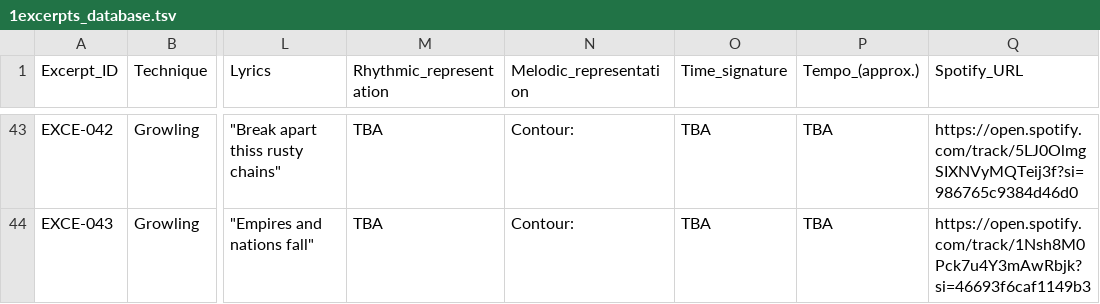
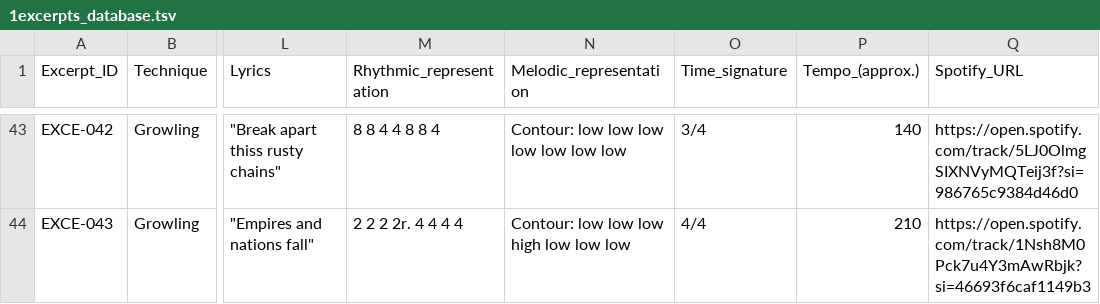
Before and after one commit to darrrgghh/Extreme-Vocal-Techniques-Database, a TSV file: 1excerpts_database.tsv, drawn as a sheet; only a part is shown, gaps mark what is left out; the diff covers the shown part only; the diff names each change by its address in the sheet, - before the commit and + after, or states it on an @@ line.

```diff
--- a/1excerpts_database.tsv
+++ b/1excerpts_database.tsv
-M43 (Rhythmic_representation): TBA
+M43 (Rhythmic_representation): 8 8 4 4 8 8 4
-N43 (Melodic_representation): Contour:
+N43 (Melodic_representation): Contour: low low low low low low low
-O43 (Time_signature): TBA
+O43 (Time_signature): 3/4
-P43 (Tempo_(approx.)): TBA
+P43 (Tempo_(approx.)): 140
-M44 (Rhythmic_representation): TBA
+M44 (Rhythmic_representation): 2 2 2 2r. 4 4 4 4
-N44 (Melodic_representation): Contour:
+N44 (Melodic_representation): Contour: low low low high low low low
-O44 (Time_signature): TBA
+O44 (Time_signature): 4/4
-P44 (Tempo_(approx.)): TBA
+P44 (Tempo_(approx.)): 210
```
Also changed, not shown: 94 edited cells elsewhere in this file, 3 other files.
